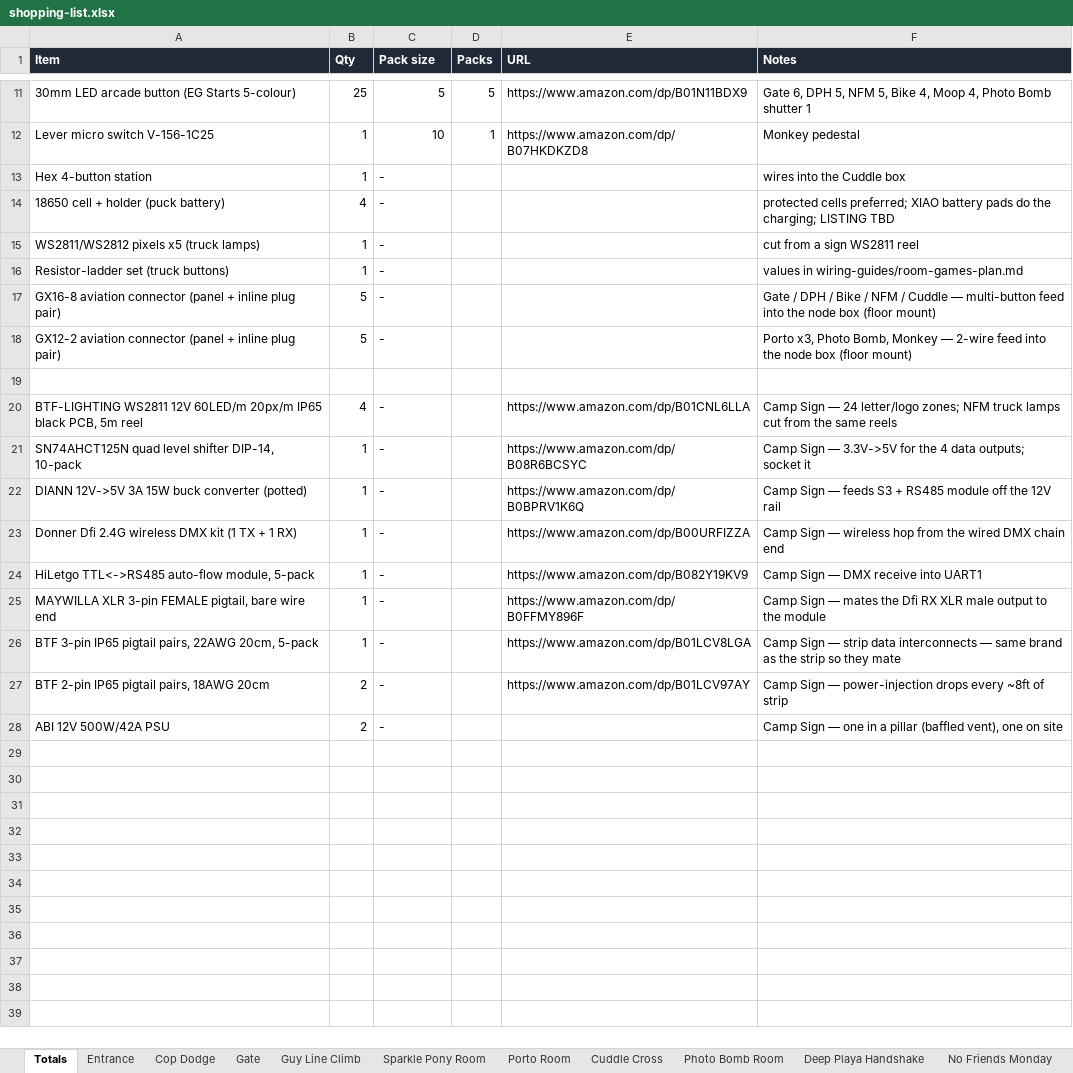
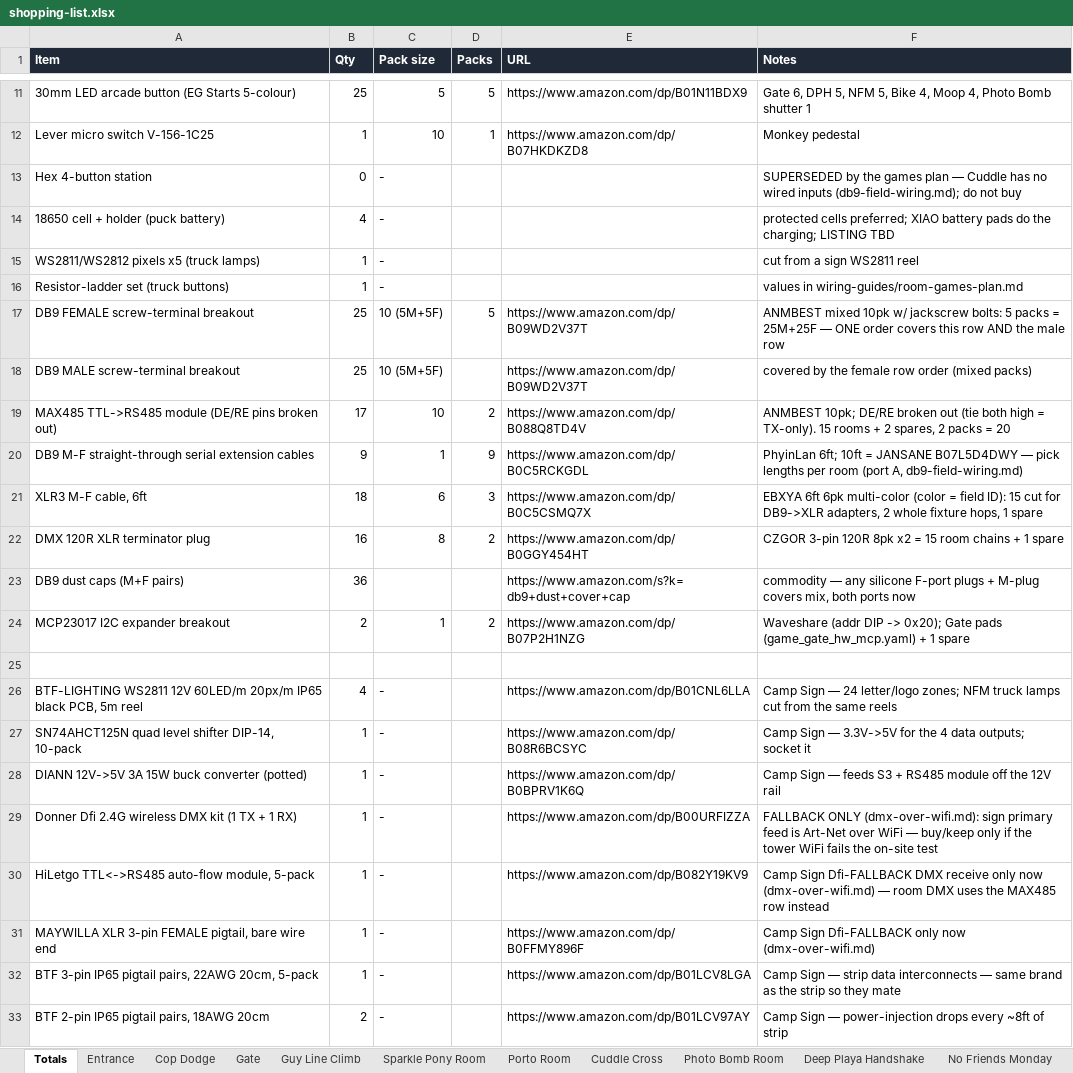
Before and after one commit to Coleslaw3557/lohp-maze, an Excel workbook: shopping-list.xlsx, sheet Totals, drawn as a sheet; only a part is shown, gaps mark what is left out; the shorter side is filled out with more unchanged rows; values as stored, in another font and other column widths than the file's, no borders; removed rows and columns are numbered as before the commit, all else as after; the diff names each change by its address in the sheet, - before the commit and + after, or states it on an @@ line.

```diff
--- a/shopping-list.xlsx (sheet Totals)
+++ b/shopping-list.xlsx (sheet Totals)
-B13 (Qty): 1
+B13 (Qty): 0
-F13 (Notes): wires into the Cuddle box
+F13 (Notes): SUPERSEDED by the games plan — Cuddle has no wired inputs (db9-field-wiring.md); do not buy
-row 17: GX16-8 aviation connector (panel + inline plug pair) | 5 | - |  |  | Gate / DPH / Bike / NFM / Cuddle — multi-button feed into the node box (floor mount)
-row 18: GX12-2 aviation connector (panel + inline plug pair) | 5 | - |  |  | Porto x3, Photo Bomb, Monkey — 2-wire feed into the node box (floor mount)
+row 17: DB9 FEMALE screw-terminal breakout | 25 | 10 (5M+5F) | 5 | https://www.amazon.com/dp/B09WD2V37T | ANMBEST mixed 10pk w/ jackscrew bolts: 5 packs = 25M+25F — ONE order covers this row AND the male row
+row 18: DB9 MALE screw-terminal breakout | 25 | 10 (5M+5F) |  | https://www.amazon.com/dp/B09WD2V37T | covered by the female row order (mixed packs)
+row 19: MAX485 TTL->RS485 module (DE/RE pins broken out) | 17 | 10 | 2 | https://www.amazon.com/dp/B088Q8TD4V | ANMBEST 10pk; DE/RE broken out (tie both high = TX-only). 15 rooms + 2 spares, 2 packs = 20
+row 20: DB9 M-F straight-through serial extension cables | 9 | 1 | 9 | https://www.amazon.com/dp/B0C5RCKGDL | PhyinLan 6ft; 10ft = JANSANE B07L5D4DWY — pick lengths per room (port A, db9-field-wiring.md)
+row 21: XLR3 M-F cable, 6ft | 18 | 6 | 3 | https://www.amazon.com/dp/B0C5CSMQ7X | EBXYA 6ft 6pk multi-color (color = field ID): 15 cut for DB9->XLR adapters, 2 whole fixture hops, 1 spare
+row 22: DMX 120R XLR terminator plug | 16 | 8 | 2 | https://www.amazon.com/dp/B0GGY454HT | CZGOR 3-pin 120R 8pk x2 = 15 room chains + 1 spare
+row 23: DB9 dust caps (M+F pairs) | 36 |  |  | https://www.amazon.com/s?k=db9+dust+cover+cap | commodity — any silicone F-port plugs + M-plug covers mix, both ports now
+row 24: MCP23017 I2C expander breakout | 2 | 1 | 2 | https://www.amazon.com/dp/B07P2H1NZG | Waveshare (addr DIP -> 0x20); Gate pads (game_gate_hw_mcp.yaml) + 1 spare
-F29 (Notes): Camp Sign — wireless hop from the wired DMX chain end
+F29 (Notes): FALLBACK ONLY (dmx-over-wifi.md): sign primary feed is Art-Net over WiFi — buy/keep only if the tower WiFi fails the on-site test
-F30 (Notes): Camp Sign — DMX receive into UART1
+F30 (Notes): Camp Sign Dfi-FALLBACK DMX receive only now (dmx-over-wifi.md) — room DMX uses the MAX485 row instead
-F31 (Notes): Camp Sign — mates the Dfi RX XLR male output to the module
+F31 (Notes): Camp Sign Dfi-FALLBACK only now (dmx-over-wifi.md)
```
Also changed, not shown: sheet Deep Playa Handshake, sheet Bike Lock Room, sheet Porto Room, sheet Gate, sheet Cuddle Cross, sheet Photo Bomb Room, 10 more sheets, 14 other files.
